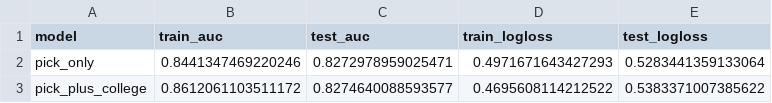
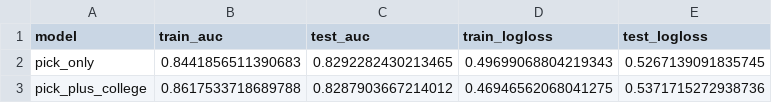
Before and after one commit to ismayc/draft-study, a CSV file: output/metrics_r.csv, drawn as a sheet.

```diff
--- a/output/metrics_r.csv
+++ b/output/metrics_r.csv
@@ -1,3 +1,3 @@
 model,train_auc,test_auc,train_logloss,test_logloss
-pick_only,0.8441347469220246,0.8272978959025471,0.4971671643427293,0.5283441359133064
-pick_plus_college,0.8612061103511172,0.8274640088593577,0.4695608114212522,0.5383371007385622
+pick_only,0.8441856511390683,0.8292282430213465,0.49699068804219343,0.5267139091835745
+pick_plus_college,0.8617533718689788,0.8287903667214012,0.46946562068041275,0.5371715272938736
```
Also changed, not shown: output/calibration_test.csv, output/calibration_test_r.csv, 27 other files.
